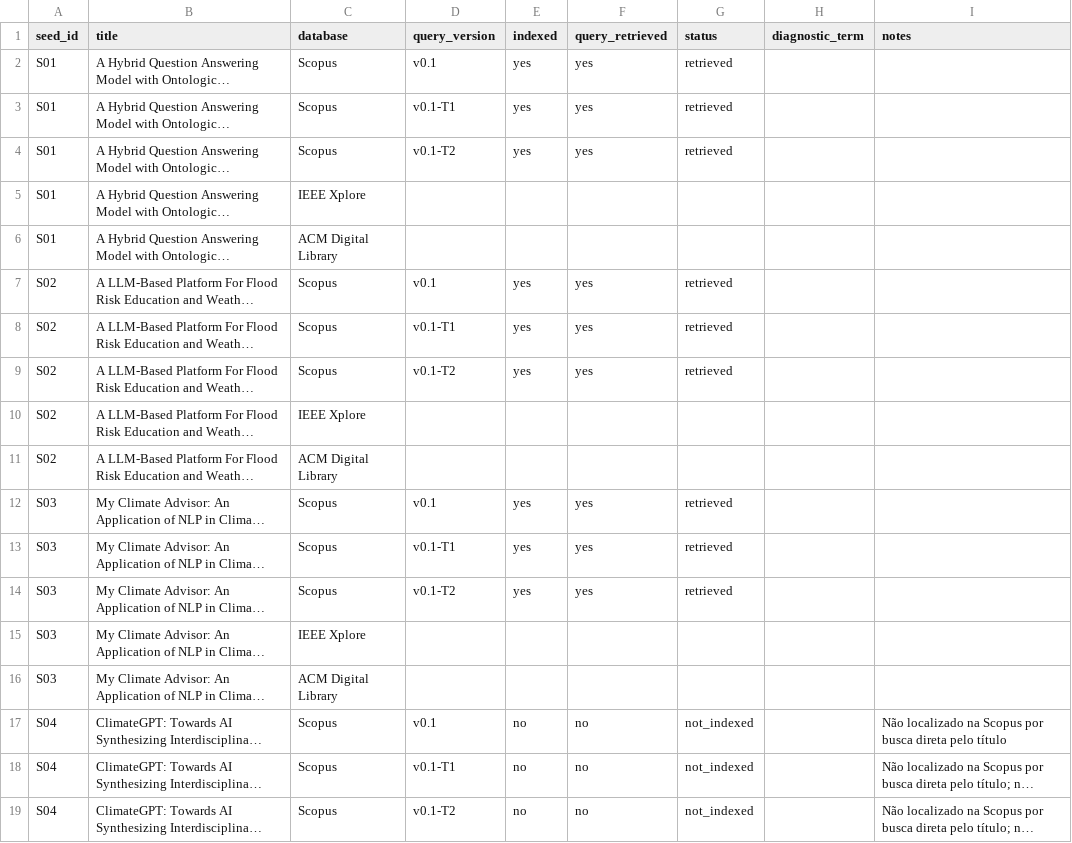
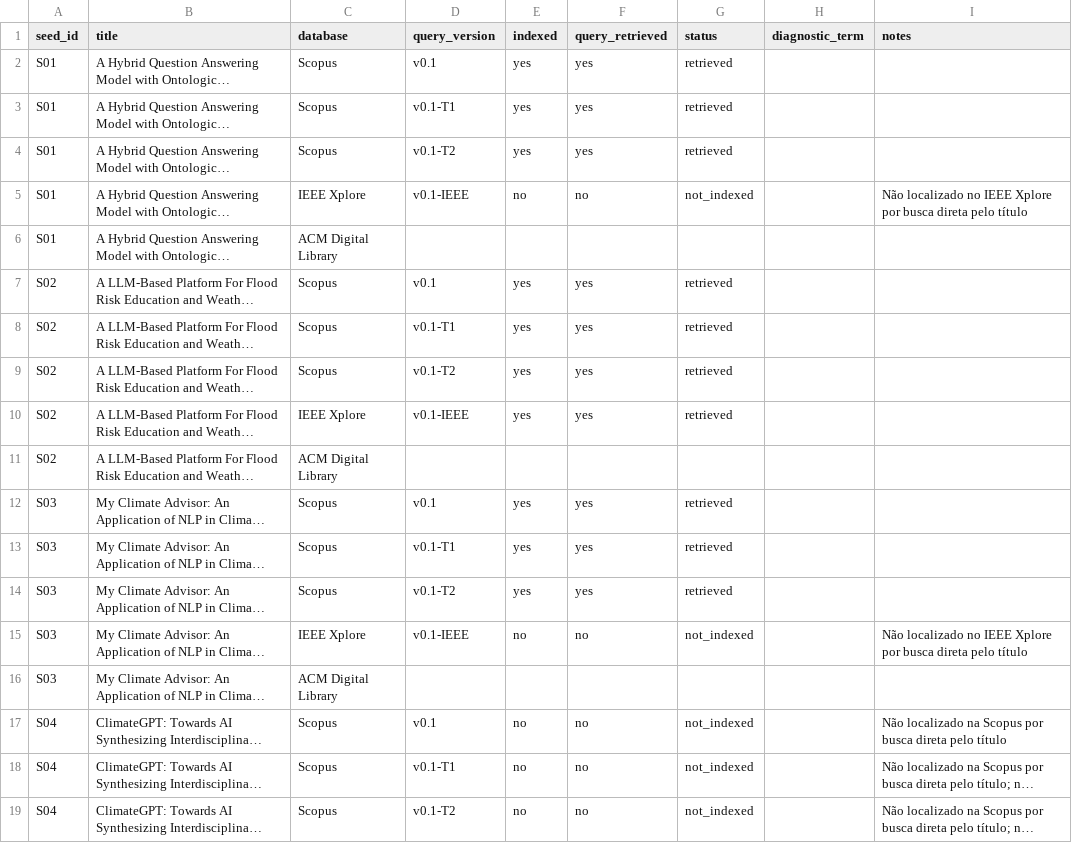
Before and after one commit to AnaClaraGuerra22/TCCP--REVISAO-SISTEMATICA, a CSV file: rag-environment-sustainability-systematic-review/search/pilot_validation.csv, drawn as a sheet; only a part is shown; long unchanged cells end in …; the diff covers the shown part only; the diff names each change by its address in the sheet, - before the commit and + after, or states it on an @@ line.

```diff
--- a/rag-environment-sustainability-systematic-review/search/pilot_validation.csv
+++ b/rag-environment-sustainability-systematic-review/search/pilot_validation.csv
-D5 (query_version): (empty)
+D5 (query_version): v0.1-IEEE
-E5 (indexed): (empty)
+E5 (indexed): no
-F5 (query_retrieved): (empty)
+F5 (query_retrieved): no
-G5 (status): (empty)
+G5 (status): not_indexed
-I5 (notes): (empty)
+I5 (notes): Não localizado no IEEE Xplore por busca direta pelo título
-D10 (query_version): (empty)
+D10 (query_version): v0.1-IEEE
-E10 (indexed): (empty)
+E10 (indexed): yes
-F10 (query_retrieved): (empty)
+F10 (query_retrieved): yes
-G10 (status): (empty)
+G10 (status): retrieved
-D15 (query_version): (empty)
+D15 (query_version): v0.1-IEEE
-E15 (indexed): (empty)
+E15 (indexed): no
-F15 (query_retrieved): (empty)
+F15 (query_retrieved): no
-G15 (status): (empty)
+G15 (status): not_indexed
-I15 (notes): (empty)
+I15 (notes): Não localizado no IEEE Xplore por busca direta pelo título
```
Also changed, not shown: 1 added row and 38 edited cells elsewhere in this file, 7 other files.
